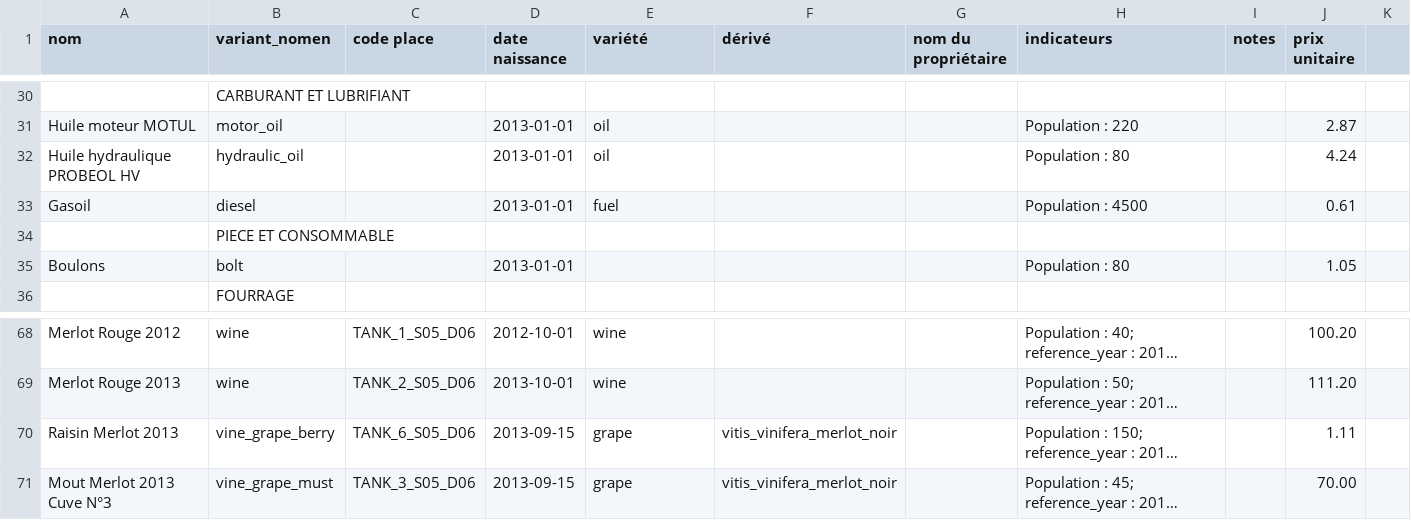
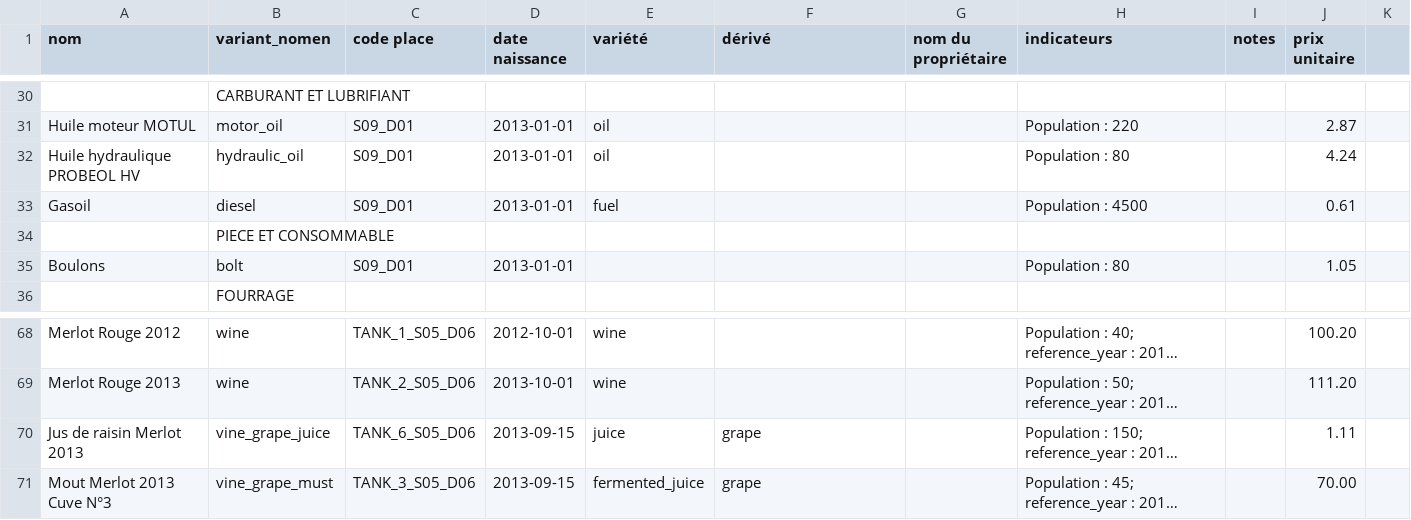
Before and after one commit to ekylibre/ekylibre, a CSV file: db/first_runs/demo/alamano/matters.csv, drawn as a sheet; only a part is shown, gaps mark what is left out; long unchanged cells end in …; the diff covers the shown part only; the diff names each change by its address in the sheet, - before the commit and + after, or states it on an @@ line.

```diff
--- a/db/first_runs/demo/alamano/matters.csv
+++ b/db/first_runs/demo/alamano/matters.csv
-C31:C33 (code place): (empty)
+C31:C33 (code place): S09_D01
-C35 (code place): (empty)
+C35 (code place): S09_D01
-A70 (nom): Raisin Merlot 2013
+A70 (nom): Jus de raisin Merlot 2013
-B70 (variant_nomen): vine_grape_berry
+B70 (variant_nomen): vine_grape_juice
-E70 (variété): grape
+E70 (variété): juice
-F70:F71 (dérivé): vitis_vinifera_merlot_noir
+F70:F71 (dérivé): grape
-E71 (variété): grape
+E71 (variété): fermented_juice
```
Also changed, not shown: 23 edited cells elsewhere in this file, db/first_runs/demo/alamano/equipments.csv, db/first_runs/demo/alamano/zones.csv, 34 other files.
